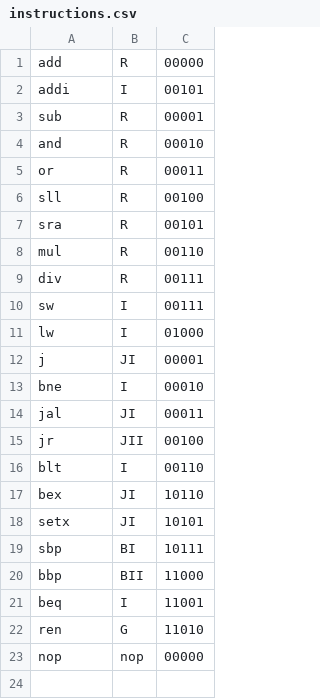
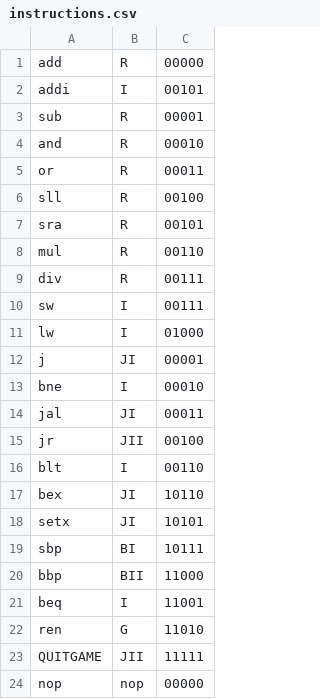
Before and after one commit to connormurphy798/ECE350-Final-Project, a CSV file: Processor/Assemblers/assembler-program-main/instructions.csv, drawn as a sheet.

Commit message:
box-test complete, needs hardware test, added quit instr

```diff
--- a/Processor/Assemblers/assembler-program-main/instructions.csv
+++ b/Processor/Assemblers/assembler-program-main/instructions.csv
@@ -22,2 +22,3 @@ beq,I,11001
 ren,G,11010
+QUITGAME,JII,11111
 nop,nop,00000
```
Also changed, not shown: Processor/Assemblers/assembler-program-main/registers.csv, 3 other files.
